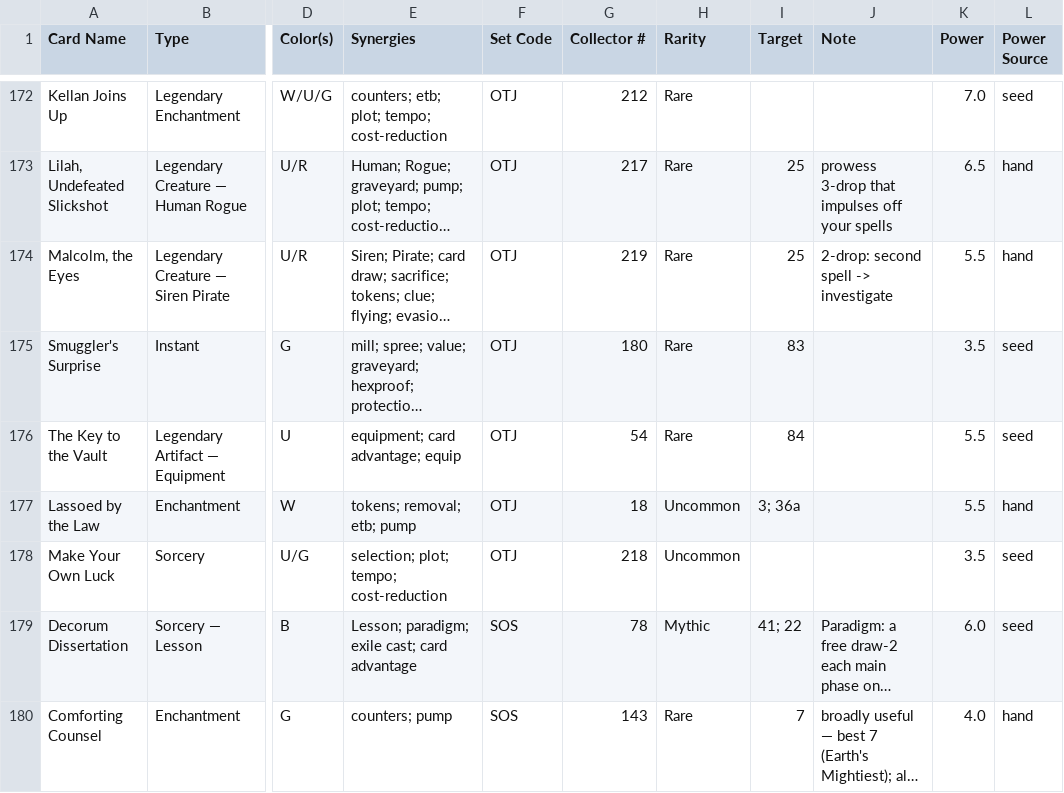
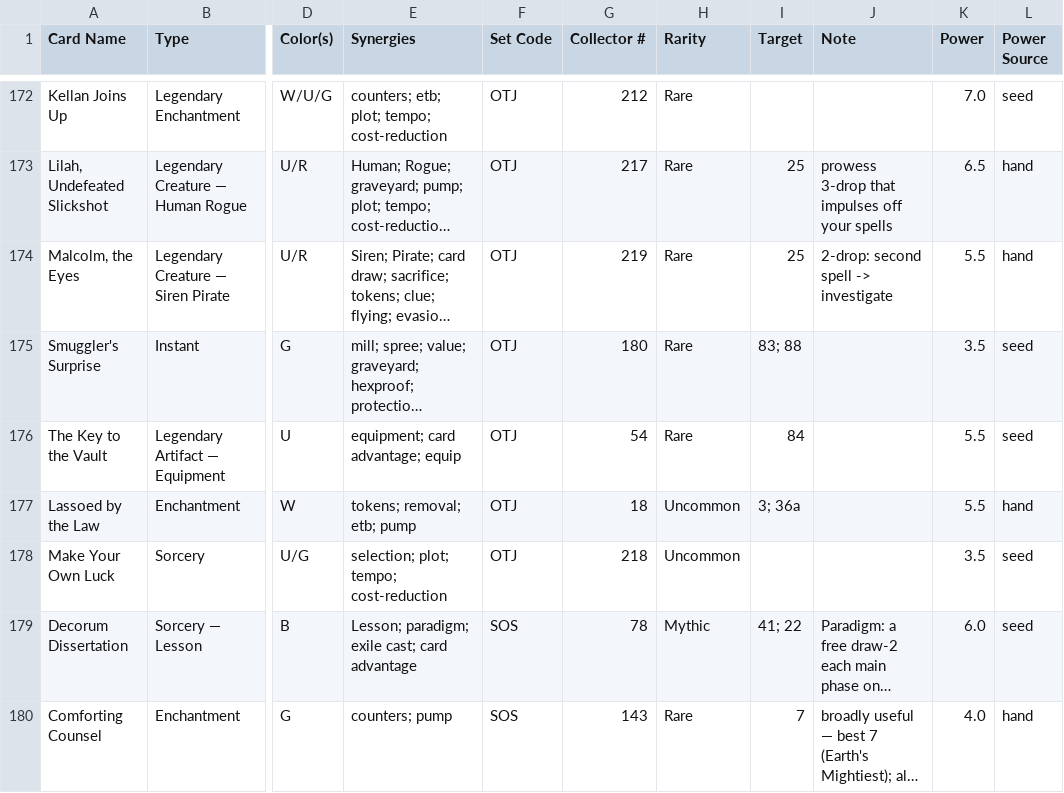
Before and after one commit to robinchoudhuryums/mtga, a CSV file: card-wishlist.csv, drawn as a sheet; only a part is shown, gaps mark what is left out; long unchanged cells end in …; the diff names each change by its address in the sheet, - before the commit and + after, or states it on an @@ line.

```diff
--- a/card-wishlist.csv
+++ b/card-wishlist.csv
-I175 (Target): 83
+I175 (Target): 83; 88
```
Also changed, not shown: recommendations.csv, 2 other files.
